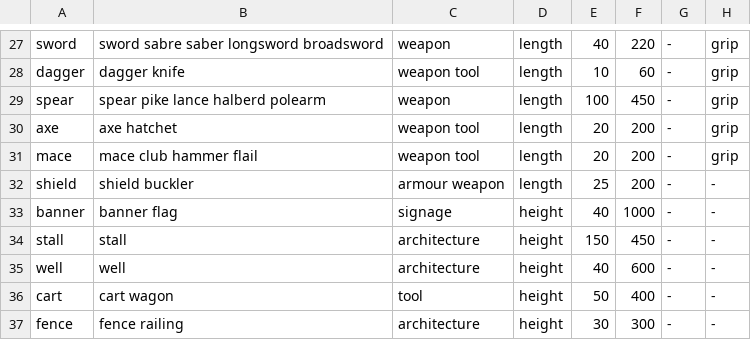
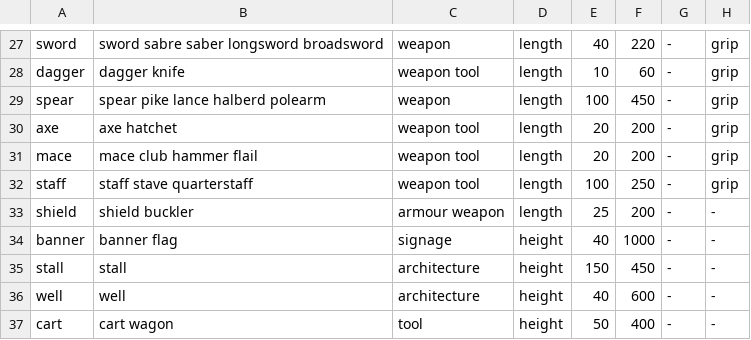
Before and after one commit to michaelcrosato/shardfall, a TSV file: store/size_bands.tsv, drawn as a sheet; only a part is shown, gaps mark what is left out; the shorter side is filled out with more unchanged rows; the diff names each change by its address in the sheet, - before the commit and + after, or states it on an @@ line.

```diff
--- a/store/size_bands.tsv
+++ b/store/size_bands.tsv
+row 32: staff | staff stave quarterstaff | weapon tool | length | 100 | 250 | - | grip
```
Also changed, not shown: assets/props/lib/core/index.tsv, store/STORE.tsv, 36 other files.
